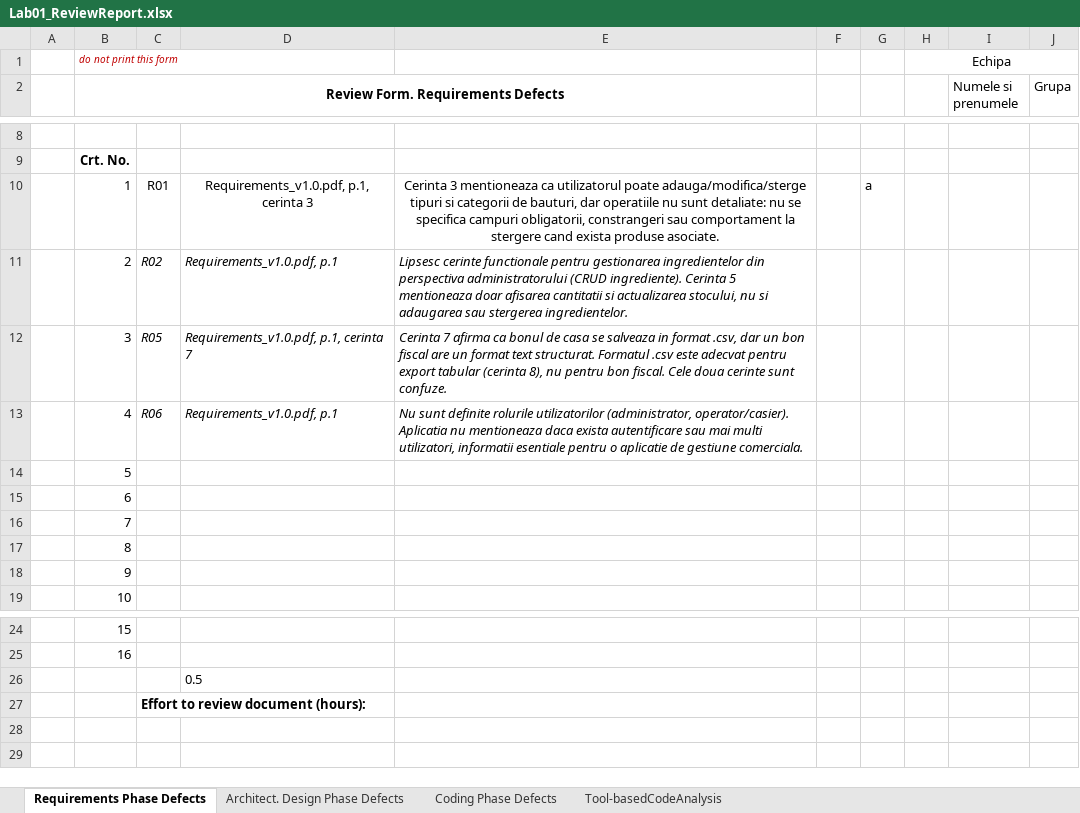
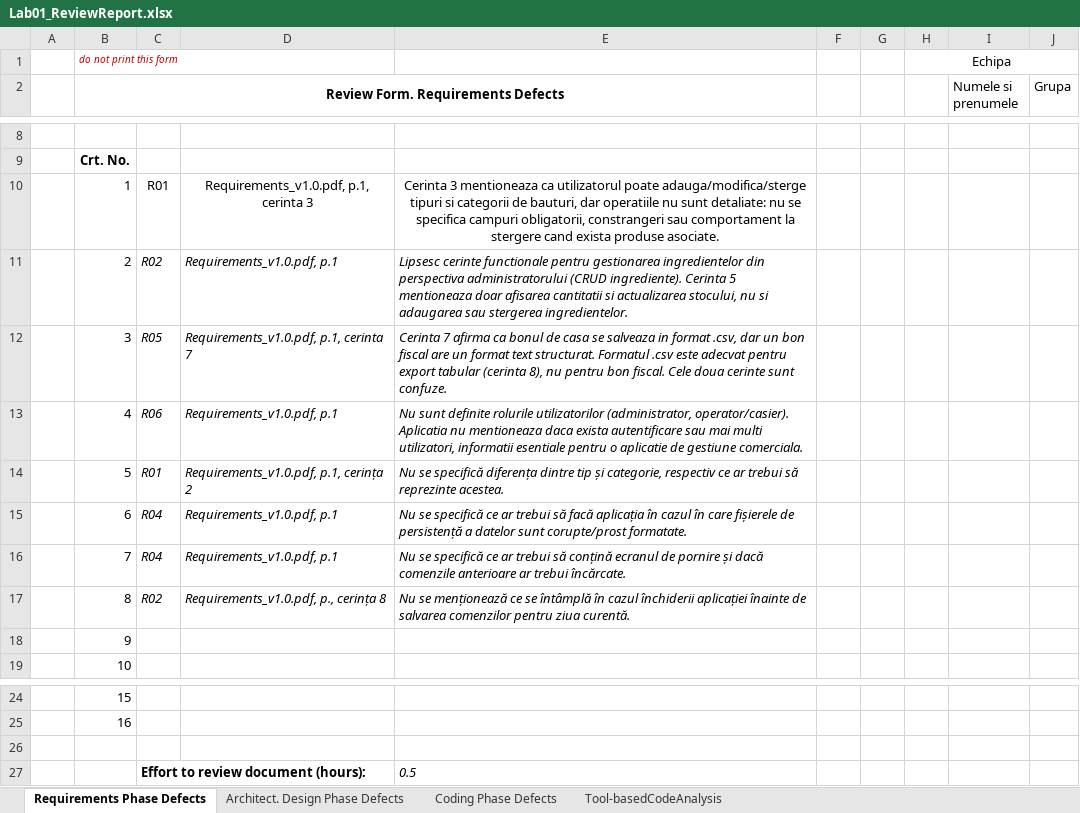
Before and after one commit to NegreaRazvan/VVSS, an Excel workbook: docs/Lab01/Lab01_ReviewReport.xlsx, sheet Requirements Phase Defects, drawn as a sheet; only a part is shown, gaps mark what is left out; values as stored, in another font and other column widths than the file's, no borders; the diff names each change by its address in the sheet, - before the commit and + after, or states it on an @@ line.

Commit message:
Renamed files and added defects to requirements and architecture.

```diff
--- a/docs/Lab01/Lab01_ReviewReport.xlsx (sheet Requirements Phase Defects)
+++ b/docs/Lab01/Lab01_ReviewReport.xlsx (sheet Requirements Phase Defects)
-G10: a
+G10: (empty)
-C14: (empty)
+C14: R01
-D14: (empty)
+D14: Requirements_v1.0.pdf, p.1, cerința 2
-E14: (empty)
+E14: Nu se specifică diferența dintre tip și categorie, respectiv ce ar trebui să reprezinte acestea.
-C15:C16: (empty)
+C15:C16: R04
-D15:D16: (empty)
+D15:D16: Requirements_v1.0.pdf, p.1
-E15: (empty)
+E15: Nu se specifică ce ar trebui să facă aplicația în cazul în care fișierele de persistență a datelor sunt corupte/prost formatate.
-E16: (empty)
+E16: Nu se specifică ce ar trebui să conțină ecranul de pornire și dacă comenzile anterioare ar trebui încărcate.
-C17: (empty)
+C17: R02
-D17: (empty)
+D17: Requirements_v1.0.pdf, p., cerința 8
-E17: (empty)
+E17: Nu se menționează ce se întâmplă în cazul închiderii aplicației înainte de salvarea comenzilor pentru ziua curentă.
-D26: 0.5
+D26: (empty)
-E27: (empty)
+E27: 0.5
```
Also changed, not shown: sheet Architect. Design Phase Defects, sheet Tool-basedCodeAnalysis, sheet Coding Phase Defects, 3 other files.
